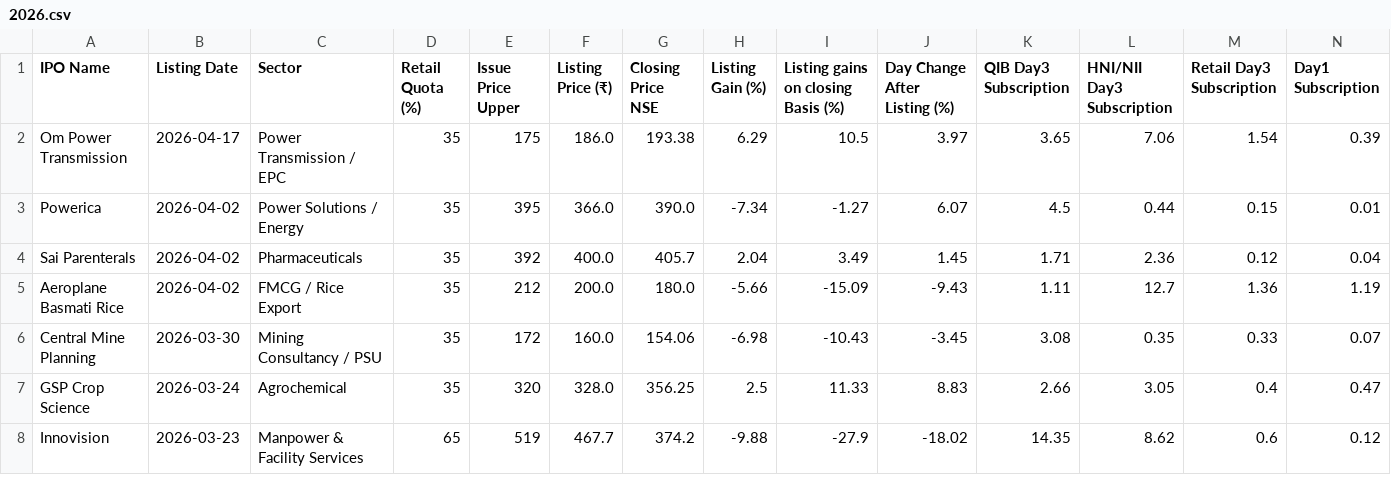
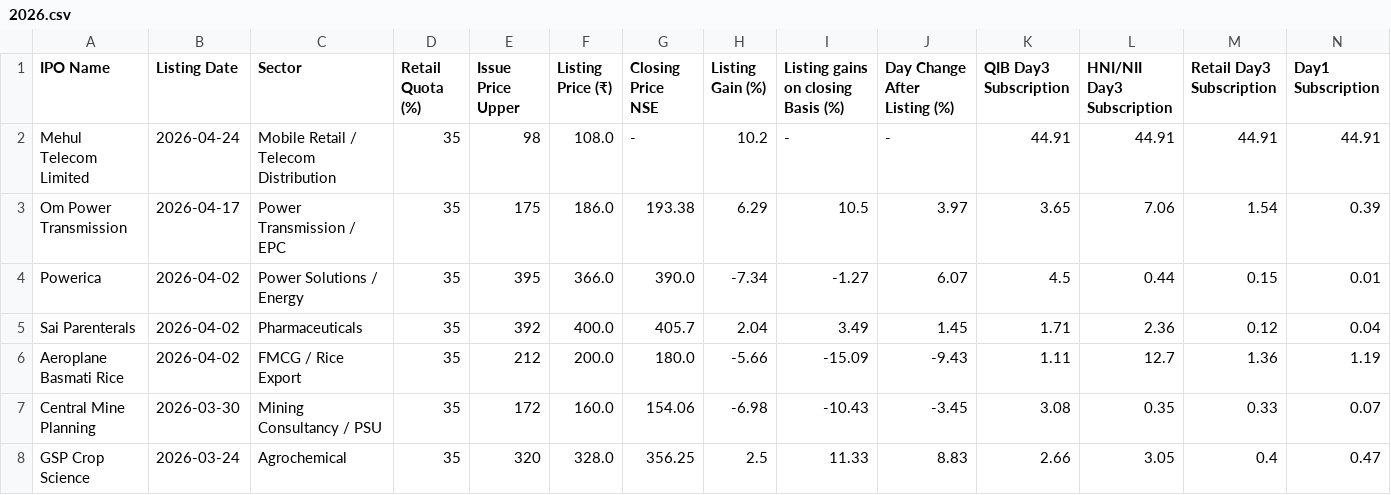
Before and after one commit to vishalsonawane2800-code/Gyani, a CSV file: data/listed-ipos/2026/2026.csv, drawn as a sheet; only a part is shown; the shorter side is filled out with more unchanged rows; rows hold the shown columns only; the diff names each change by its address in the sheet, - before the commit and + after, or states it on an @@ line.

```diff
--- a/data/listed-ipos/2026/2026.csv
+++ b/data/listed-ipos/2026/2026.csv
+row 2: Mehul Telecom Limited | 2026-04-24 | Mobile Retail / Telecom Distribution | 35 | 98 | 108.0 | - | 10.2 | - | - | 44.91 | 44.91 | 44.91 | 44.91
```
Also changed, not shown: 2 other files.
